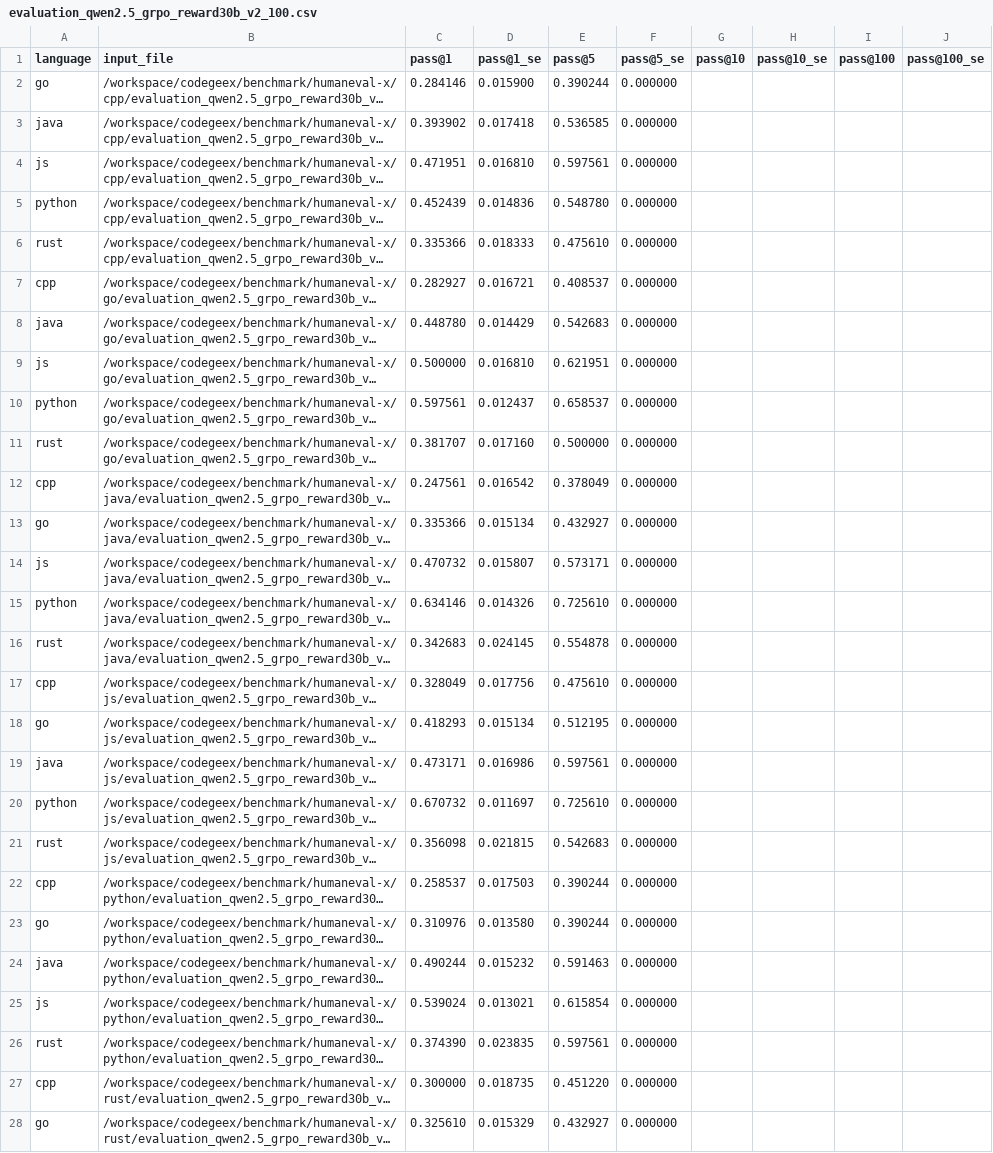
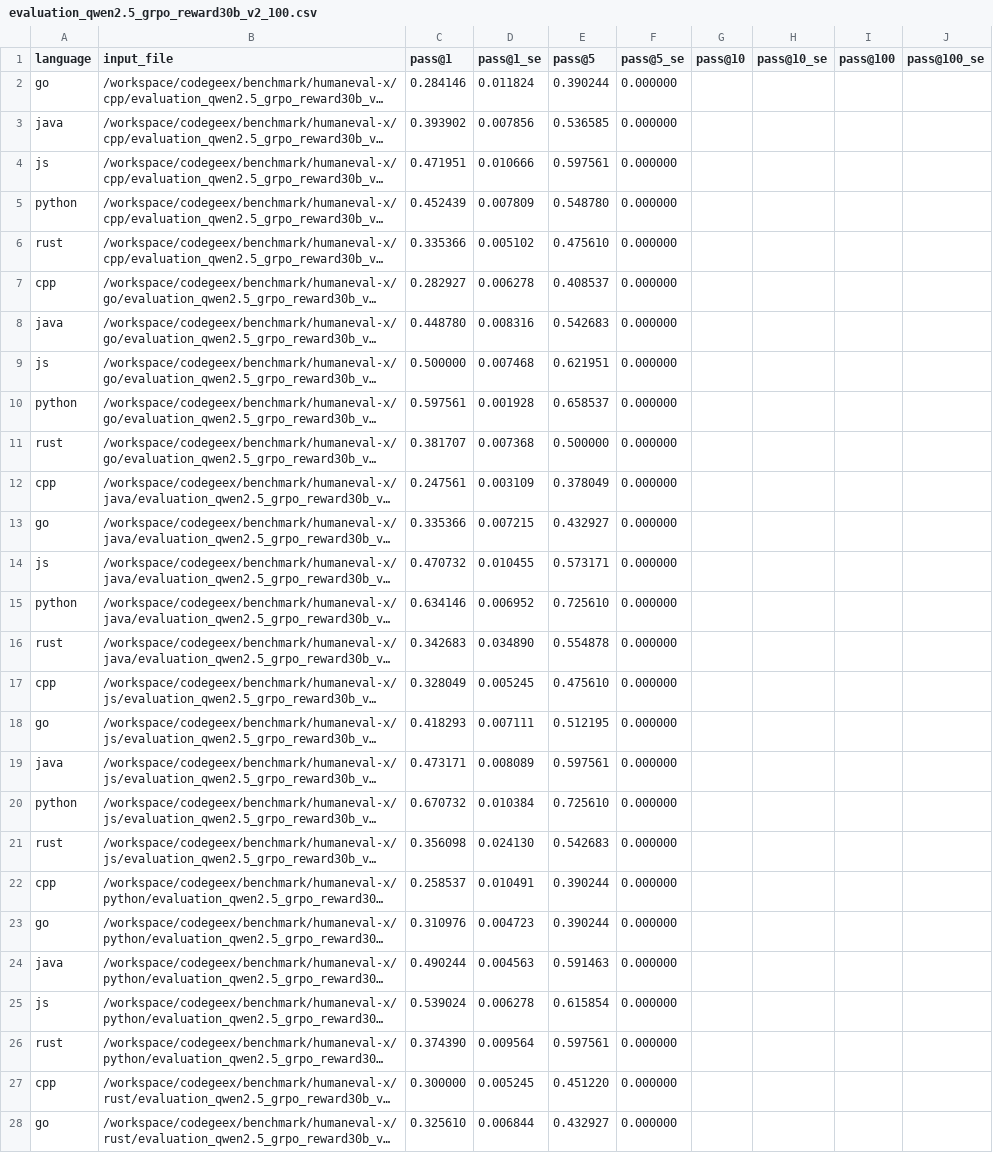
Before and after one commit to yohei-kobashi/CodeGeeX, a CSV file: evaluation_qwen2.5_grpo_reward30b_v2_100.csv, drawn as a sheet; only a part is shown; long unchanged cells end in …; the diff covers the shown part only; the diff names each change by its address in the sheet, - before the commit and + after, or states it on an @@ line.

```diff
--- a/evaluation_qwen2.5_grpo_reward30b_v2_100.csv
+++ b/evaluation_qwen2.5_grpo_reward30b_v2_100.csv
-D2 (pass@1_se): 0.015900
+D2 (pass@1_se): 0.011824
-D3 (pass@1_se): 0.017418
+D3 (pass@1_se): 0.007856
-D4 (pass@1_se): 0.016810
+D4 (pass@1_se): 0.010666
-D5 (pass@1_se): 0.014836
+D5 (pass@1_se): 0.007809
-D6 (pass@1_se): 0.018333
+D6 (pass@1_se): 0.005102
-D7 (pass@1_se): 0.016721
+D7 (pass@1_se): 0.006278
-D8 (pass@1_se): 0.014429
+D8 (pass@1_se): 0.008316
-D9 (pass@1_se): 0.016810
+D9 (pass@1_se): 0.007468
-D10 (pass@1_se): 0.012437
+D10 (pass@1_se): 0.001928
-D11 (pass@1_se): 0.017160
+D11 (pass@1_se): 0.007368
-D12 (pass@1_se): 0.016542
+D12 (pass@1_se): 0.003109
-D13 (pass@1_se): 0.015134
+D13 (pass@1_se): 0.007215
-D14 (pass@1_se): 0.015807
+D14 (pass@1_se): 0.010455
-D15 (pass@1_se): 0.014326
+D15 (pass@1_se): 0.006952
-D16 (pass@1_se): 0.024145
+D16 (pass@1_se): 0.034890
-D17 (pass@1_se): 0.017756
+D17 (pass@1_se): 0.005245
-D18 (pass@1_se): 0.015134
+D18 (pass@1_se): 0.007111
-D19 (pass@1_se): 0.016986
+D19 (pass@1_se): 0.008089
-D20 (pass@1_se): 0.011697
+D20 (pass@1_se): 0.010384
-D21 (pass@1_se): 0.021815
+D21 (pass@1_se): 0.024130
-D22 (pass@1_se): 0.017503
+D22 (pass@1_se): 0.010491
-D23 (pass@1_se): 0.013580
+D23 (pass@1_se): 0.004723
-D24 (pass@1_se): 0.015232
+D24 (pass@1_se): 0.004563
-D25 (pass@1_se): 0.013021
+D25 (pass@1_se): 0.006278
-D26 (pass@1_se): 0.023835
+D26 (pass@1_se): 0.009564
-D27 (pass@1_se): 0.018735
+D27 (pass@1_se): 0.005245
-D28 (pass@1_se): 0.015329
+D28 (pass@1_se): 0.006844
```
Also changed, not shown: 4 edited cells elsewhere in this file, evaluation_qwen2.5.csv, evaluation_qwen2.5_grpo_reward30b.csv, 9 other files.
